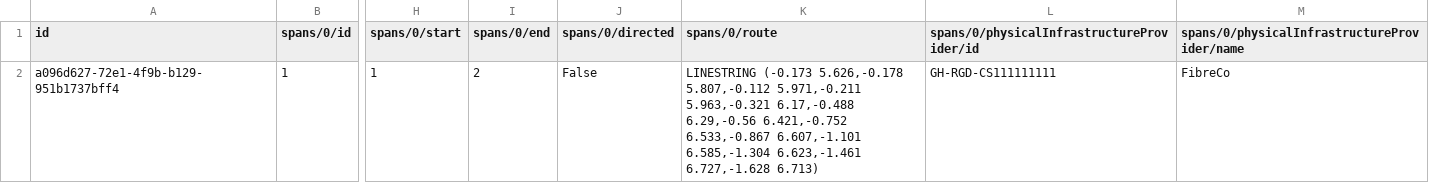
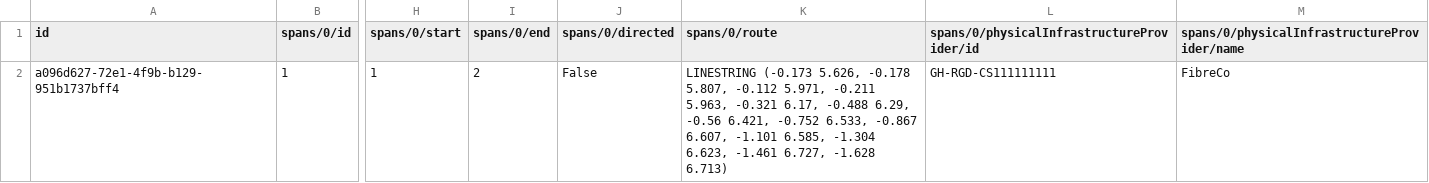
Before and after one commit to Open-Telecoms-Data/open-fibre-data-standard, a CSV file: examples/csv/spans.csv, drawn as a sheet; only a part is shown, gaps mark what is left out; the diff names each change by its address in the sheet, - before the commit and + after, or states it on an @@ line.

```diff
--- a/examples/csv/spans.csv
+++ b/examples/csv/spans.csv
-K2 (spans/0/route): LINESTRING (-0.173 5.626,-0.178 5.807,-0.112 5.971,-0.211 5.963,-0.321 6.17,-0.488 6.29,-0.56 6.421,-0.752 6.533,-0.867 6.607,-1.101 6.585,-1.304 6.623,-1.461 6.727,-1.628 6.713)
+K2 (spans/0/route): LINESTRING (-0.173 5.626, -0.178 5.807, -0.112 5.971, -0.211 5.963, -0.321 6.17, -0.488 6.29, -0.56 6.421, -0.752 6.533, -0.867 6.607, -1.101 6.585, -1.304 6.623, -1.461 6.727, -1.628 6.713)
```
Also changed, not shown: 3 other files.
